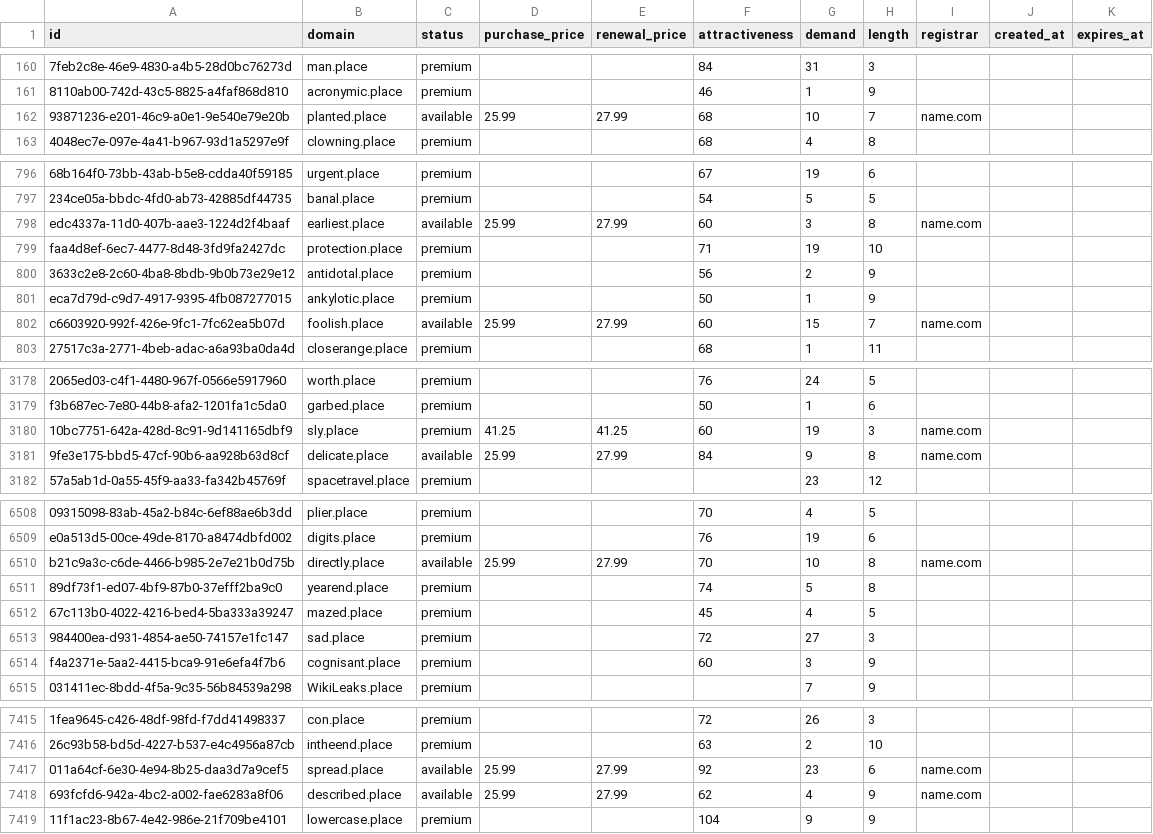
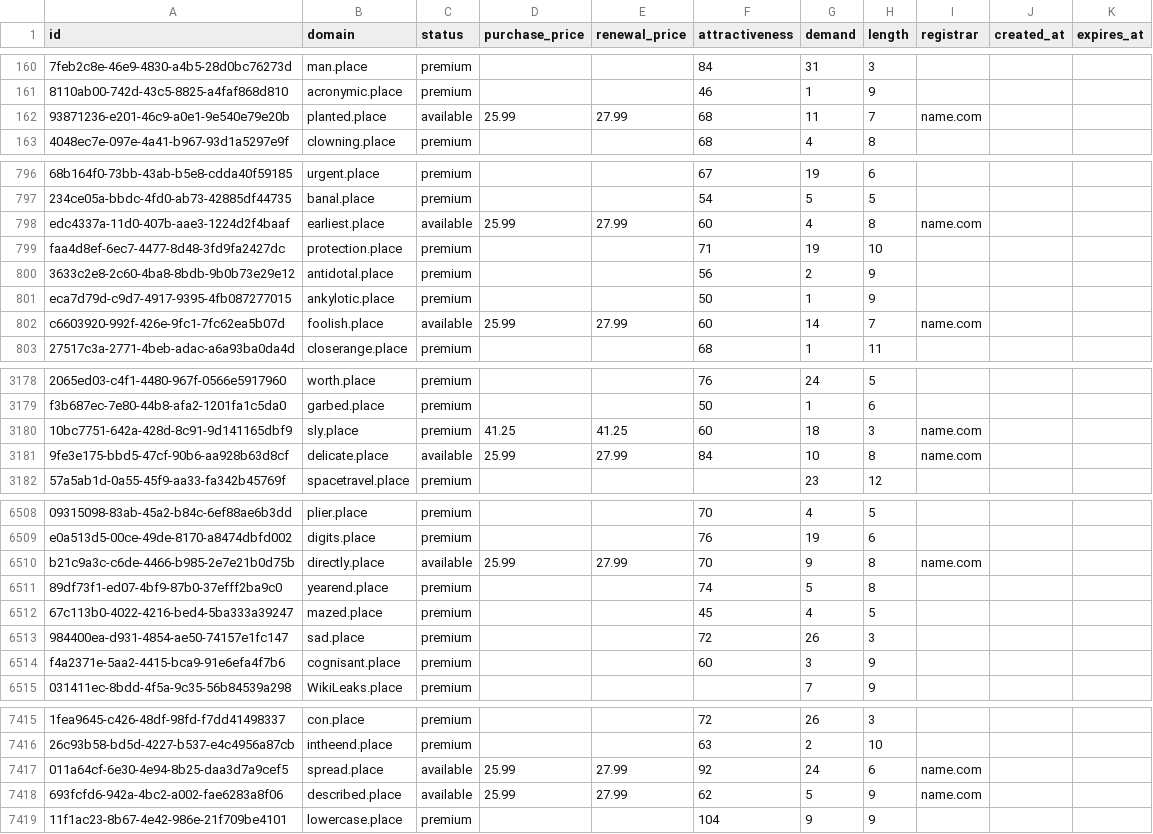
Before and after one commit to UniqueDomains/place-oneword-domains, a CSV file: place.csv, drawn as a sheet; only a part is shown, gaps mark what is left out; the diff covers the shown part only; the diff names each change by its address in the sheet, - before the commit and + after, or states it on an @@ line.

Commit message:
Domains update

```diff
--- a/place.csv
+++ b/place.csv
-G162 (demand): 10
+G162 (demand): 11
-G798 (demand): 3
+G798 (demand): 4
-G802 (demand): 15
+G802 (demand): 14
-G3180 (demand): 19
+G3180 (demand): 18
-G3181 (demand): 9
+G3181 (demand): 10
-G6510 (demand): 10
+G6510 (demand): 9
-G6513 (demand): 27
+G6513 (demand): 26
-G7417 (demand): 23
+G7417 (demand): 24
-G7418 (demand): 4
+G7418 (demand): 5
```
Also changed, not shown: 65 edited cells elsewhere in this file, 1 other file.
